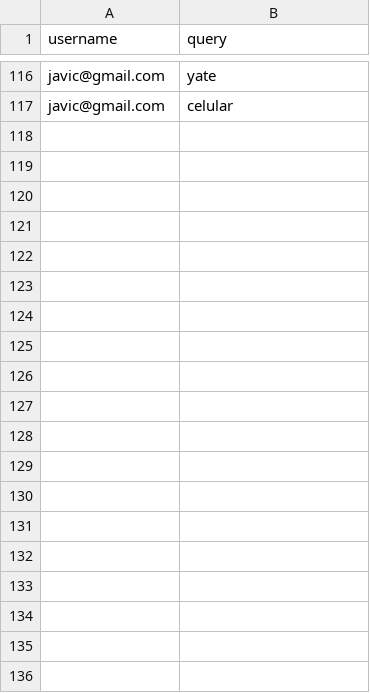
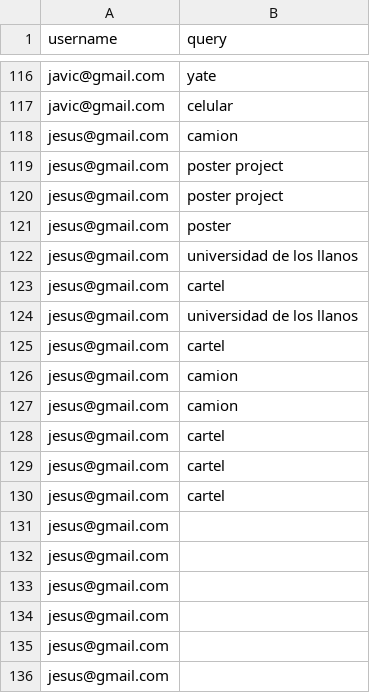
Before and after one commit to rediah10k/PageRankLab, a CSV file: search_history.csv, drawn as a sheet; only a part is shown, gaps mark what is left out; the diff covers the shown part only.

```diff
--- a/search_history.csv
+++ b/search_history.csv
@@ -117 +117,20 @@ javic@gmail.com,yate
 javic@gmail.com,celular
+jesus@gmail.com,camion
+jesus@gmail.com,poster project
+jesus@gmail.com,poster project
+jesus@gmail.com,poster
+jesus@gmail.com,universidad de los llanos
+jesus@gmail.com,cartel
+jesus@gmail.com,universidad de los llanos
+jesus@gmail.com,cartel
+jesus@gmail.com,camion
+jesus@gmail.com,camion
+jesus@gmail.com,cartel
+jesus@gmail.com,cartel
+jesus@gmail.com,cartel
+jesus@gmail.com,
+jesus@gmail.com,
+jesus@gmail.com,
+jesus@gmail.com,
+jesus@gmail.com,
+jesus@gmail.com,
```
Also changed, not shown: 58 added rows elsewhere in this file, 5 other files.
